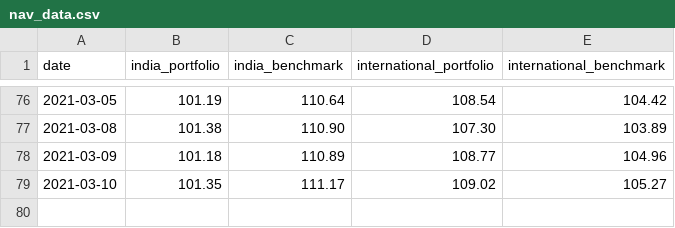
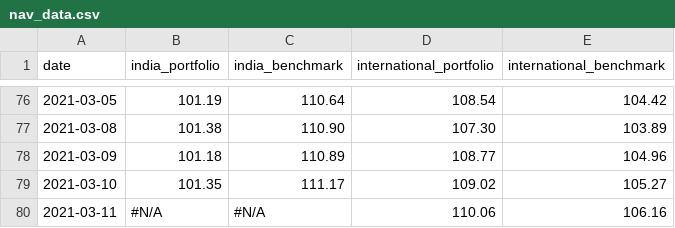
Before and after one commit to rammybt/trading_journal, a CSV file: nav_data.csv, drawn as a sheet; only a part is shown, gaps mark what is left out.

Commit message:
Update nav_data.csv

```diff
--- a/nav_data.csv
+++ b/nav_data.csv
@@ -79 +79,2 @@ date,india_portfolio,india_benchmark,international_portfolio,international_bench
 2021-03-10,101.35,111.17,109.02,105.27
+2021-03-11,#N/A,#N/A,110.06,106.16
```
